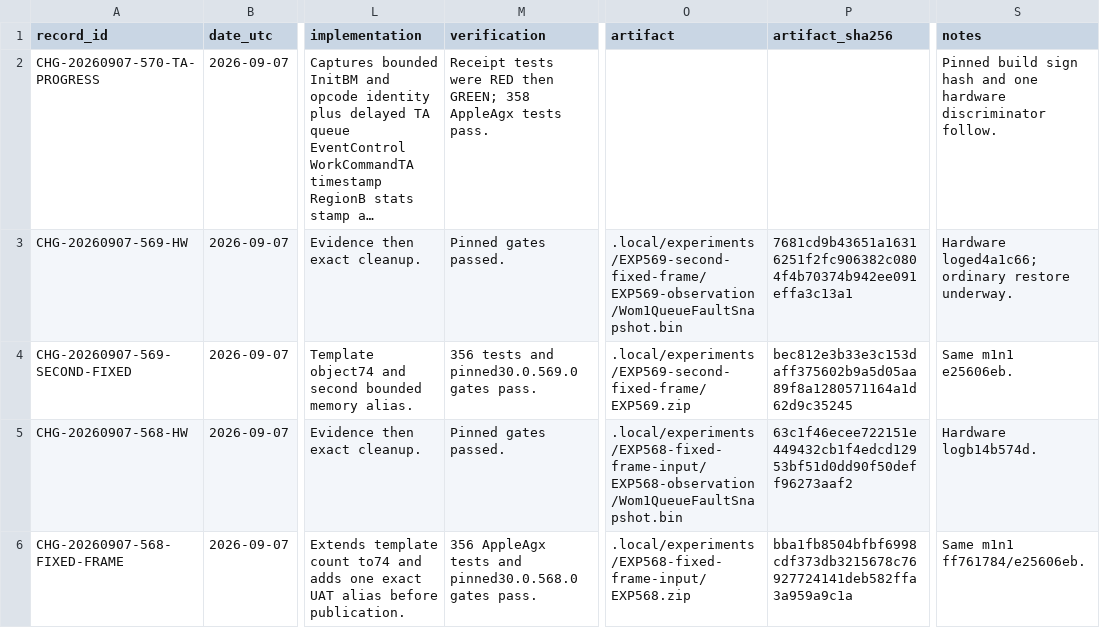
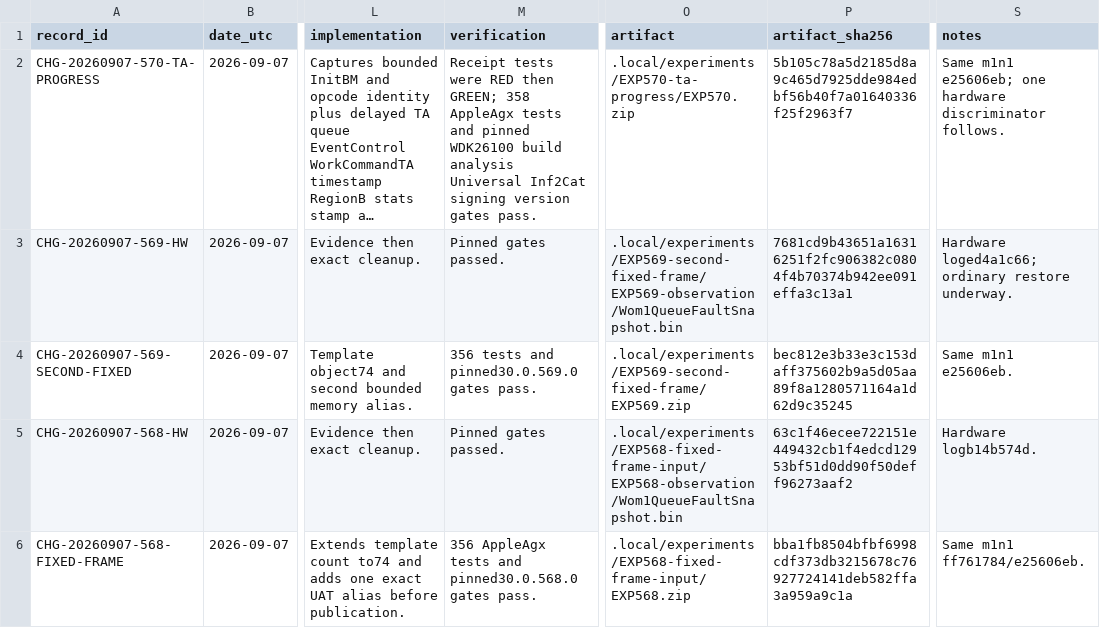
Before and after one commit to paulsmir/windows-on-m1, a CSV file: investigation/CHANGES.csv, drawn as a sheet; only a part is shown, gaps mark what is left out; long unchanged cells end in …; the diff names each change by its address in the sheet, - before the commit and + after, or states it on an @@ line.

Commit message:
freeze EXP570 hardware candidate

```diff
--- a/investigation/CHANGES.csv
+++ b/investigation/CHANGES.csv
-M2 (verification): …AppleAgx tests pass.
+M2 (verification): …AppleAgx tests and pinned WDK26100 build analysis Universal Inf2Cat signing version gates pass.
-O2 (artifact): (empty)
+O2 (artifact): .local/experiments/EXP570-ta-progress/EXP570.zip
-P2 (artifact_sha256): (empty)
+P2 (artifact_sha256): 5b105c78a5d2185d8a9c465d7925dde984edbf56b40f7a01640336f25f2963f7
-S2 (notes): Pinned build sign hash and one hardware discriminator follow.
+S2 (notes): Same m1n1 e25606eb; one hardware discriminator follows.
```
Also changed, not shown: 2 other files.
